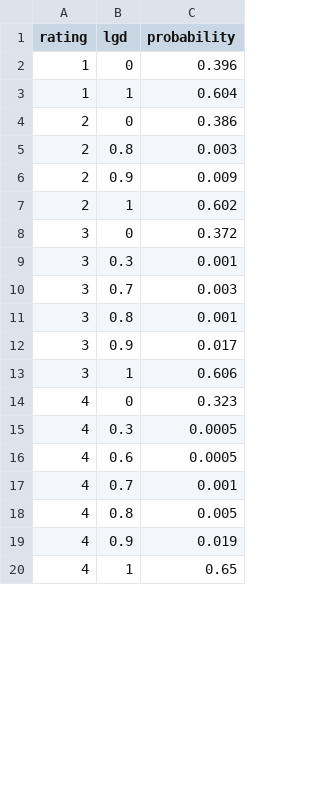
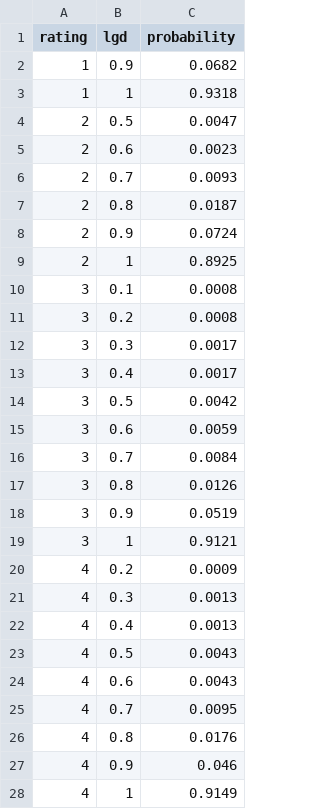
Before and after one commit to nlamduy/UEH_MS_Thesis, a CSV file: data/rating_lgd_prob.csv, drawn as a sheet; only a part is shown; the diff covers the shown part only.

Commit message:
Update rating_lgd_prob.csv

```diff
--- a/data/rating_lgd_prob.csv
+++ b/data/rating_lgd_prob.csv
@@ -1,20 +1,28 @@
 rating,lgd,probability
-1,0,0.396
-1,1,0.604
-2,0,0.386
-2,0.8,0.003
-2,0.9,0.009
-2,1,0.602
-3,0,0.372
-3,0.3,0.001
-3,0.7,0.003
-3,0.8,0.001
-3,0.9,0.017
-3,1,0.606
-4,0,0.323
-4,0.3,0.0005
-4,0.6,0.0005
-4,0.7,0.001
-4,0.8,0.005
-4,0.9,0.019
-4,1,0.65
+1,0.9,0.0682
+1,1,0.9318
+2,0.5,0.0047
+2,0.6,0.0023
+2,0.7,0.0093
+2,0.8,0.0187
+2,0.9,0.0724
+2,1,0.8925
+3,0.1,0.0008
+3,0.2,0.0008
+3,0.3,0.0017
+3,0.4,0.0017
+3,0.5,0.0042
+3,0.6,0.0059
+3,0.7,0.0084
+3,0.8,0.0126
+3,0.9,0.0519
+3,1,0.9121
+4,0.2,0.0009
+4,0.3,0.0013
+4,0.4,0.0013
+4,0.5,0.0043
+4,0.6,0.0043
+4,0.7,0.0095
+4,0.8,0.0176
+4,0.9,0.046
+4,1,0.9149
```
Also changed, not shown: 28 added rows and 34 edited cells elsewhere in this file.
